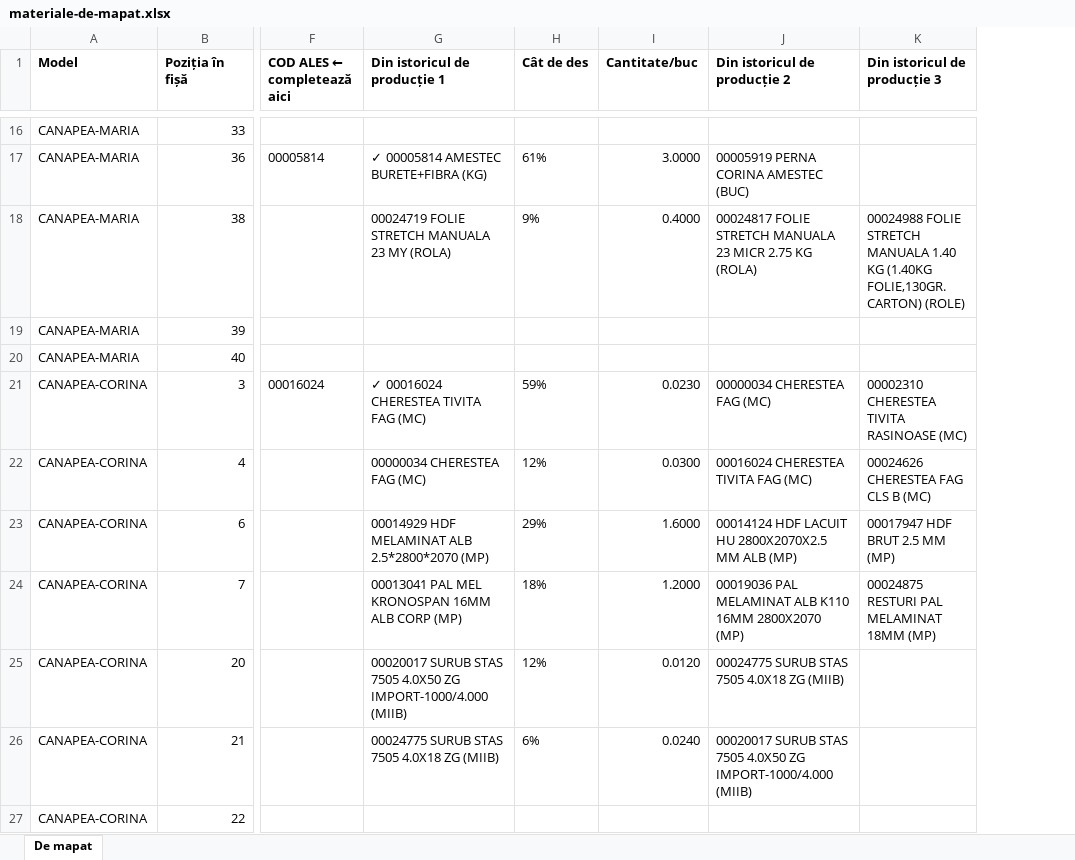
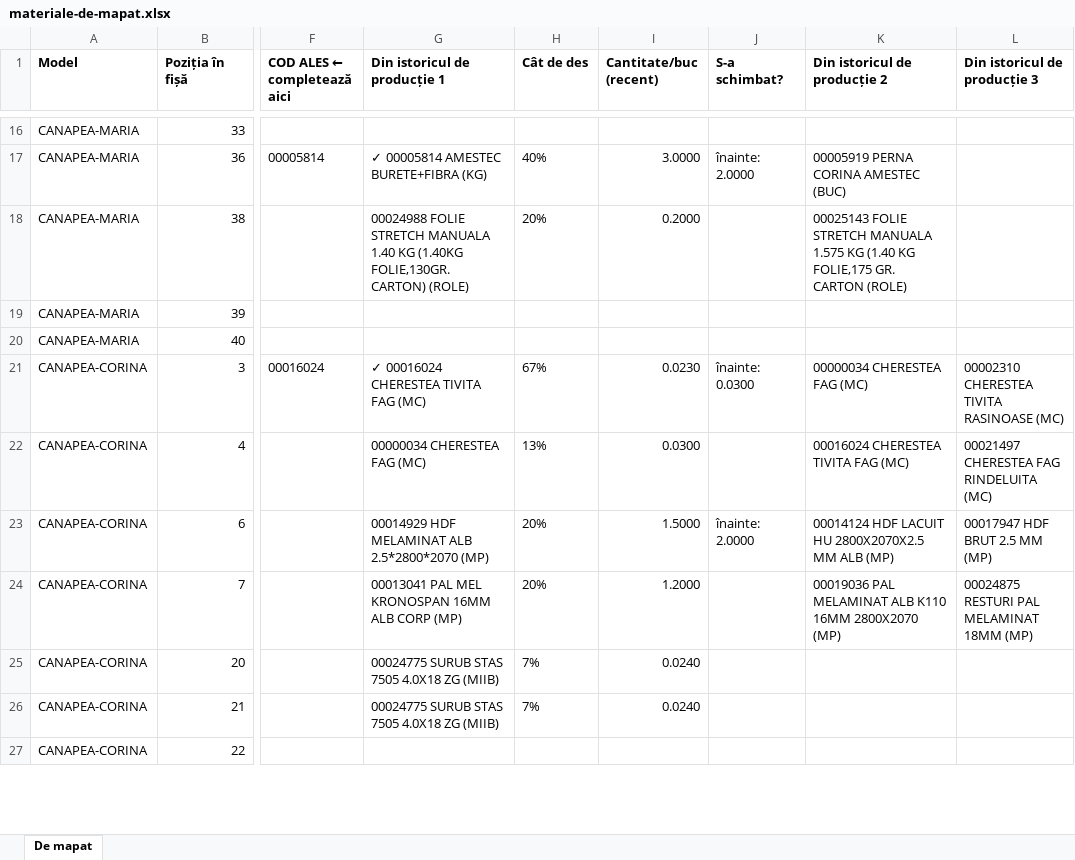
Before and after one commit to mateitdumitru10-code/samobi, an Excel workbook: docs/materiale-de-mapat.xlsx, sheet De mapat, drawn as a sheet; only a part is shown, gaps mark what is left out; values as stored, in another font and other column widths than the file's, no borders; addresses are those after the commit; the diff covers the shown part only; the diff names each change by its address in the sheet, - before the commit and + after, or states it on an @@ line.

```diff
--- a/docs/materiale-de-mapat.xlsx (sheet De mapat)
+++ b/docs/materiale-de-mapat.xlsx (sheet De mapat)
+column J (S-a schimbat?), rows 17-23: înainte: 2.0000 |  |  |  | înainte: 0.0300 |  | înainte: 2.0000
-I1: Cantitate/buc
+I1: Cantitate/buc (recent)
-H17 (Cât de des): 61%
+H17 (Cât de des): 40%
-G18 (Din istoricul de producție 1): 00024719 FOLIE STRETCH MANUALA 23 MY (ROLA)
+G18 (Din istoricul de producție 1): 00024988 FOLIE STRETCH MANUALA 1.40 KG (1.40KG FOLIE,130GR. CARTON) (ROLE)
-H18 (Cât de des): 9%
+H18 (Cât de des): 20%
-I18 (Cantitate/buc (recent)): 0.4000
+I18 (Cantitate/buc (recent)): 0.2000
-K18 (Din istoricul de producție 2): 00024817 FOLIE STRETCH MANUALA 23 MICR 2.75 KG (ROLA)
+K18 (Din istoricul de producție 2): 00025143 FOLIE STRETCH MANUALA 1.575 KG (1.40 KG FOLIE,175 GR. CARTON (ROLE)
-L18 (Din istoricul de producție 3): 00024988 FOLIE STRETCH MANUALA 1.40 KG (1.40KG FOLIE,130GR. CARTON) (ROLE)
+L18 (Din istoricul de producție 3): (empty)
-H21 (Cât de des): 59%
+H21 (Cât de des): 67%
-H22 (Cât de des): 12%
+H22 (Cât de des): 13%
-L22 (Din istoricul de producție 3): 00024626 CHERESTEA FAG CLS B (MC)
+L22 (Din istoricul de producție 3): 00021497 CHERESTEA FAG RINDELUITA (MC)
-H23 (Cât de des): 29%
+H23 (Cât de des): 20%
-I23 (Cantitate/buc (recent)): 1.6000
+I23 (Cantitate/buc (recent)): 1.5000
-H24 (Cât de des): 18%
+H24 (Cât de des): 20%
-G25 (Din istoricul de producție 1): 00020017 SURUB STAS 7505 4.0X50 ZG IMPORT-1000/4.000 (MIIB)
+G25 (Din istoricul de producție 1): 00024775 SURUB STAS 7505 4.0X18 ZG (MIIB)
-H25 (Cât de des): 12%
+H25 (Cât de des): 7%
-I25 (Cantitate/buc (recent)): 0.0120
+I25 (Cantitate/buc (recent)): 0.0240
-K25 (Din istoricul de producție 2): 00024775 SURUB STAS 7505 4.0X18 ZG (MIIB)
+K25 (Din istoricul de producție 2): (empty)
-H26 (Cât de des): 6%
+H26 (Cât de des): 7%
-K26 (Din istoricul de producție 2): 00020017 SURUB STAS 7505 4.0X50 ZG IMPORT-1000/4.000 (MIIB)
+K26 (Din istoricul de producție 2): (empty)
```
Also changed, not shown: 61 edited cells elsewhere in this sheet, 2 other files.
